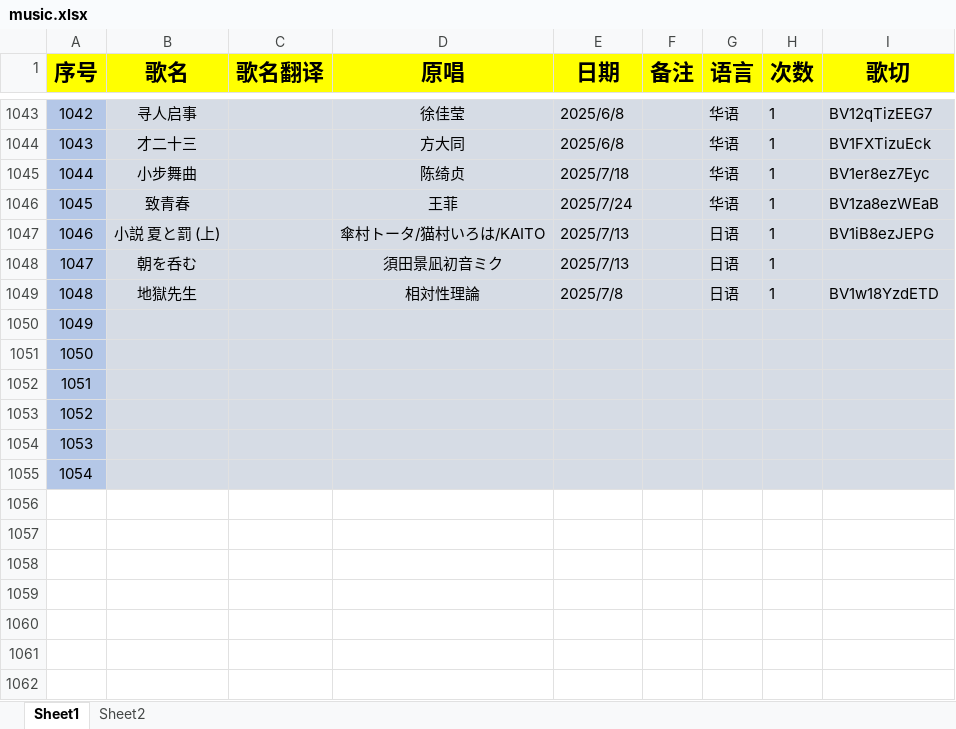
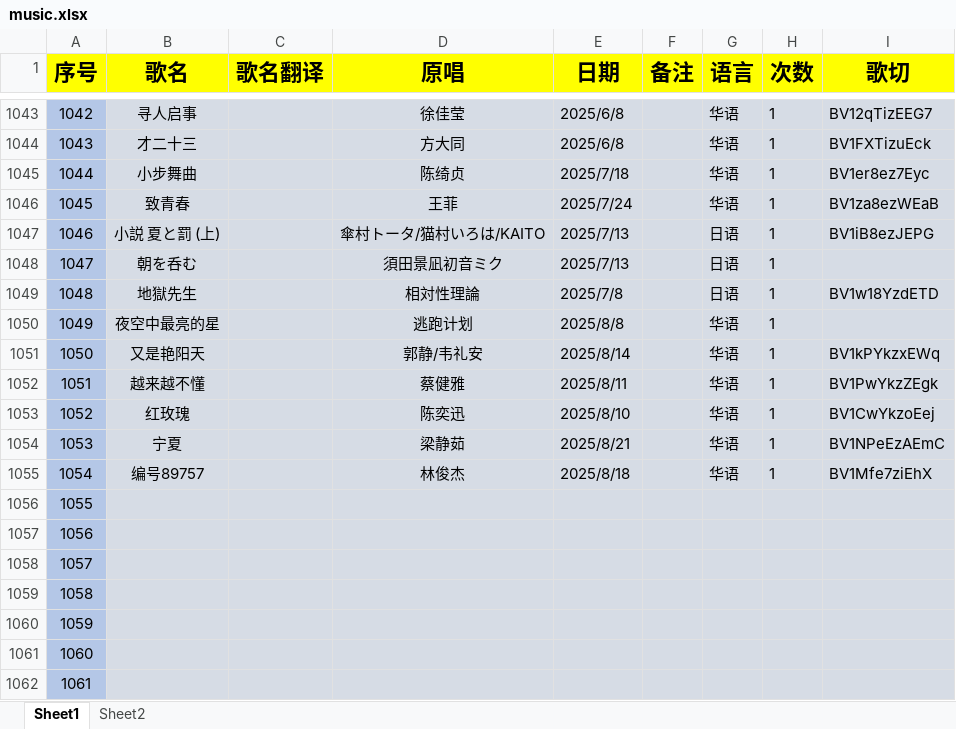
Before and after one commit to PQL87/sui-song-list, an Excel workbook: scripts/music.xlsx, sheet Sheet1, drawn as a sheet; only a part is shown, gaps mark what is left out; values as stored, in another font and other column widths than the file's, no borders; the diff covers the shown part only; the diff names each change by its address in the sheet, - before the commit and + after, or states it on an @@ line.

Commit message:
reland: ci
This revert `f1a3939d00114c2b480d9e466de032e0171c4450`

```diff
--- a/scripts/music.xlsx (sheet Sheet1)
+++ b/scripts/music.xlsx (sheet Sheet1)
-B1050 (歌名): (empty)
+B1050 (歌名): 夜空中最亮的星
-D1050 (原唱): (empty)
+D1050 (原唱): 逃跑计划
-E1050 (日期): (empty)
+E1050 (日期): 2025/8/8
-G1050:G1055 (语言): (empty)
+G1050:G1055 (语言): 华语
-H1050:H1055 (次数): (empty)
+H1050:H1055 (次数): 1
-B1051 (歌名): (empty)
+B1051 (歌名): 又是艳阳天
-D1051 (原唱): (empty)
+D1051 (原唱): 郭静/韦礼安
-E1051 (日期): (empty)
+E1051 (日期): 2025/8/14
-I1051 (歌切): (empty)
+I1051 (歌切): BV1kPYkzxEWq
-B1052 (歌名): (empty)
+B1052 (歌名): 越来越不懂
-D1052 (原唱): (empty)
+D1052 (原唱): 蔡健雅
-E1052 (日期): (empty)
+E1052 (日期): 2025/8/11
-I1052 (歌切): (empty)
+I1052 (歌切): BV1PwYkzZEgk
-B1053 (歌名): (empty)
+B1053 (歌名): 红玫瑰
-D1053 (原唱): (empty)
+D1053 (原唱): 陈奕迅
-E1053 (日期): (empty)
+E1053 (日期): 2025/8/10
-I1053 (歌切): (empty)
+I1053 (歌切): BV1CwYkzoEej
-B1054 (歌名): (empty)
+B1054 (歌名): 宁夏
-D1054 (原唱): (empty)
+D1054 (原唱): 梁静茹
-E1054 (日期): (empty)
+E1054 (日期): 2025/8/21
-I1054 (歌切): (empty)
+I1054 (歌切): BV1NPeEzAEmC
-B1055 (歌名): (empty)
+B1055 (歌名): 编号89757
-D1055 (原唱): (empty)
+D1055 (原唱): 林俊杰
-E1055 (日期): (empty)
+E1055 (日期): 2025/8/18
-I1055 (歌切): (empty)
+I1055 (歌切): BV1Mfe7ziEhX
+row 1056: 1055
+row 1057: 1056
+row 1058: 1057
+row 1059: 1058
+row 1060: 1059
+row 1061: 1060
+row 1062: 1061
```
Also changed, not shown: 222 added rows and 120 edited cells elsewhere in this sheet.
